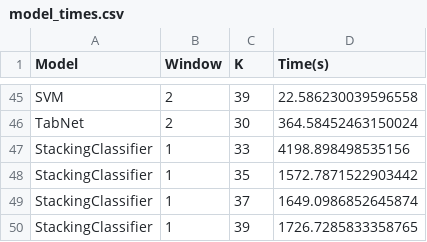
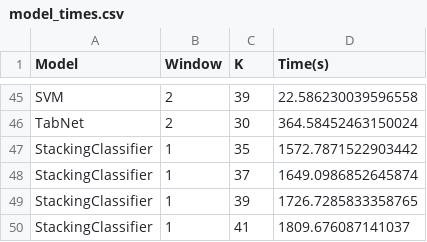
Before and after one commit to ximo2001/HAR-Muse, a CSV file: results/model_times.csv, drawn as a sheet; only a part is shown, gaps mark what is left out; the shorter side is filled out with more unchanged rows; removed rows and columns are numbered as before the commit, all else as after; the diff covers the shown part only; the diff names each change by its address in the sheet, - before the commit and + after, or states it on an @@ line.

```diff
--- a/results/model_times.csv
+++ b/results/model_times.csv
-row 47: StackingClassifier | 1 | 33 | 4198.898498535156
```
Also changed, not shown: 38 added rows elsewhere in this file, 22 other files.
